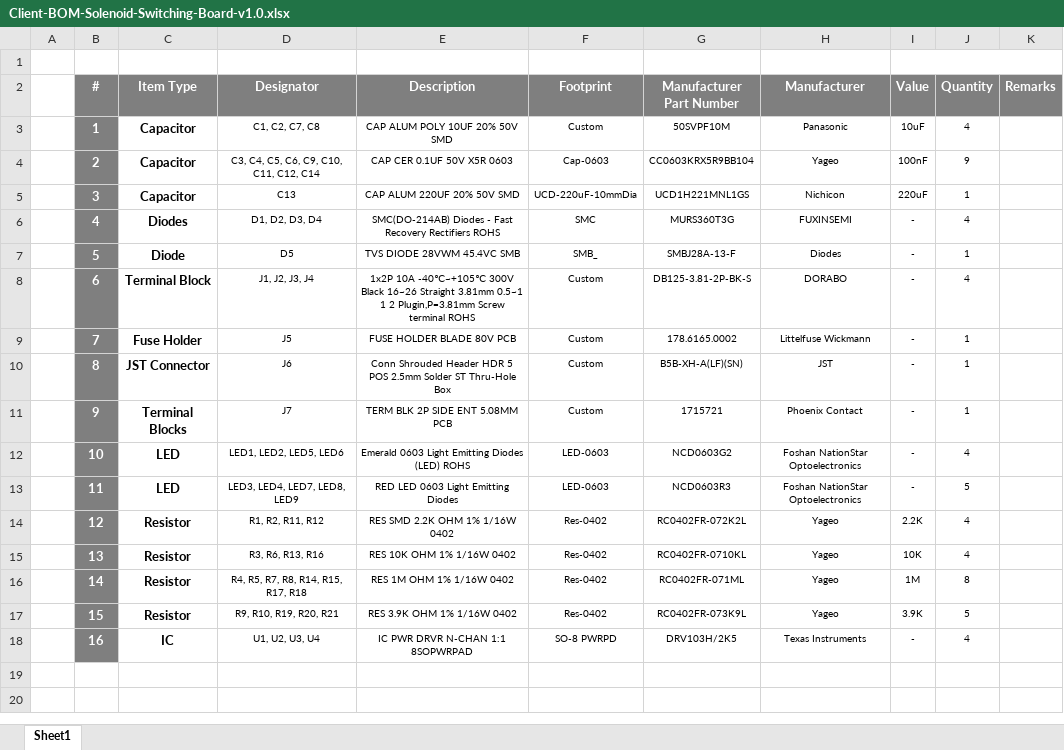
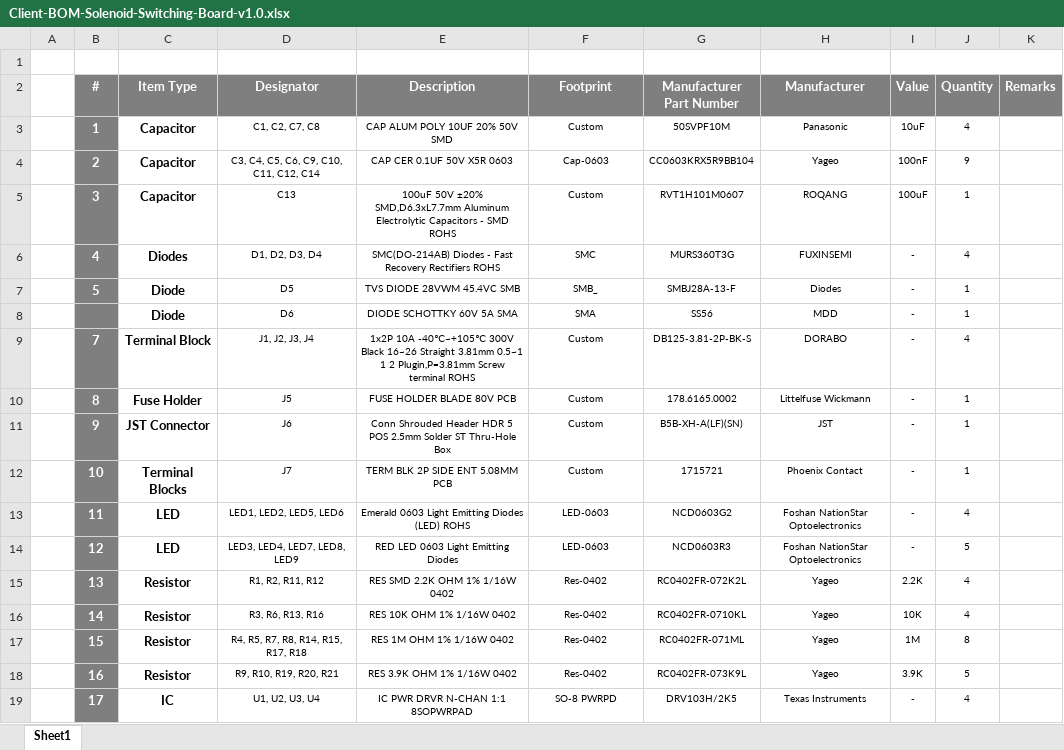
Before and after one commit to eSpark-Backup/muhunthancanagey-servocontrol, an Excel workbook: Design Files/Solenoid-Switching-Board-v1.0/BOM/Client-BOM-Solenoid-Switching-Board-v1.0.xlsx, sheet Sheet1, drawn as a sheet; values as stored, in another font and other column widths than the file's, no borders; removed rows and columns are numbered as before the commit, all else as after; the diff names each change by its address in the sheet, - before the commit and + after, or states it on an @@ line.

```diff
--- a/Design Files/Solenoid-Switching-Board-v1.0/BOM/Client-BOM-Solenoid-Switching-Board-v1.0.xlsx (sheet Sheet1)
+++ b/Design Files/Solenoid-Switching-Board-v1.0/BOM/Client-BOM-Solenoid-Switching-Board-v1.0.xlsx (sheet Sheet1)
-E5 (Description): CAP ALUM 220UF 20% 50V SMD
+E5 (Description): 100uF 50V ±20% SMD,D6.3xL7.7mm Aluminum Electrolytic Capacitors - SMD ROHS
-F5 (Footprint): UCD-220uF-10mmDia
+F5 (Footprint): Custom
-G5 (Manufacturer Part Number): UCD1H221MNL1GS
+G5 (Manufacturer Part Number): RVT1H101M0607
-H5 (Manufacturer): Nichicon
+H5 (Manufacturer): ROQANG
-I5 (Value): 220uF
+I5 (Value): 100uF
+row 8:  |  | Diode | D6 | DIODE SCHOTTKY 60V 5A SMA | SMA | SS56 | MDD | - | 1
-B9 (#): 6
+B9 (#): 7
-B10 (#): 7
+B10 (#): 8
-B11 (#): 8
+B11 (#): 9
-B12 (#): 9
+B12 (#): 10
-B13 (#): 10
+B13 (#): 11
-B14 (#): 11
+B14 (#): 12
-row 14:  | 12 | Resistor | R1, R2, R11, R12 | RES SMD 2.2K OHM 1% 1/16W 0402 | Res-0402 | RC0402FR-072K2L | Yageo | 2.2K | 4
-D15 (Designator): R3, R6, R13, R16
+D15 (Designator): R1, R2, R11, R12
-E15 (Description): RES 10K OHM 1% 1/16W 0402
+E15 (Description): RES SMD 2.2K OHM 1% 1/16W 0402
-G15 (Manufacturer Part Number): RC0402FR-0710KL
+G15 (Manufacturer Part Number): RC0402FR-072K2L
-I15 (Value): 10K
+I15 (Value): 2.2K
-D16 (Designator): R4, R5, R7, R8, R14, R15, R17, R18
+D16 (Designator): R3, R6, R13, R16
-E16 (Description): RES 1M OHM 1% 1/16W 0402
+E16 (Description): RES 10K OHM 1% 1/16W 0402
-G16 (Manufacturer Part Number): RC0402FR-071ML
+G16 (Manufacturer Part Number): RC0402FR-0710KL
-I16 (Value): 1M
+I16 (Value): 10K
-J16 (Quantity): 8
+J16 (Quantity): 4
-D17 (Designator): R9, R10, R19, R20, R21
+D17 (Designator): R4, R5, R7, R8, R14, R15, R17, R18
-E17 (Description): RES 3.9K OHM 1% 1/16W 0402
+E17 (Description): RES 1M OHM 1% 1/16W 0402
-G17 (Manufacturer Part Number): RC0402FR-073K9L
+G17 (Manufacturer Part Number): RC0402FR-071ML
-I17 (Value): 3.9K
+I17 (Value): 1M
-J17 (Quantity): 5
+J17 (Quantity): 8
+row 18:  | 16 | Resistor | R9, R10, R19, R20, R21 | RES 3.9K OHM 1% 1/16W 0402 | Res-0402 | RC0402FR-073K9L | Yageo | 3.9K | 5
-B19 (#): 16
+B19 (#): 17
```
Also changed, not shown: Design Files/Solenoid-Switching-Board-v1.0/BOM/eSpark-BOM-Solenoid-Switching-Board-v1.0.xlsx.
